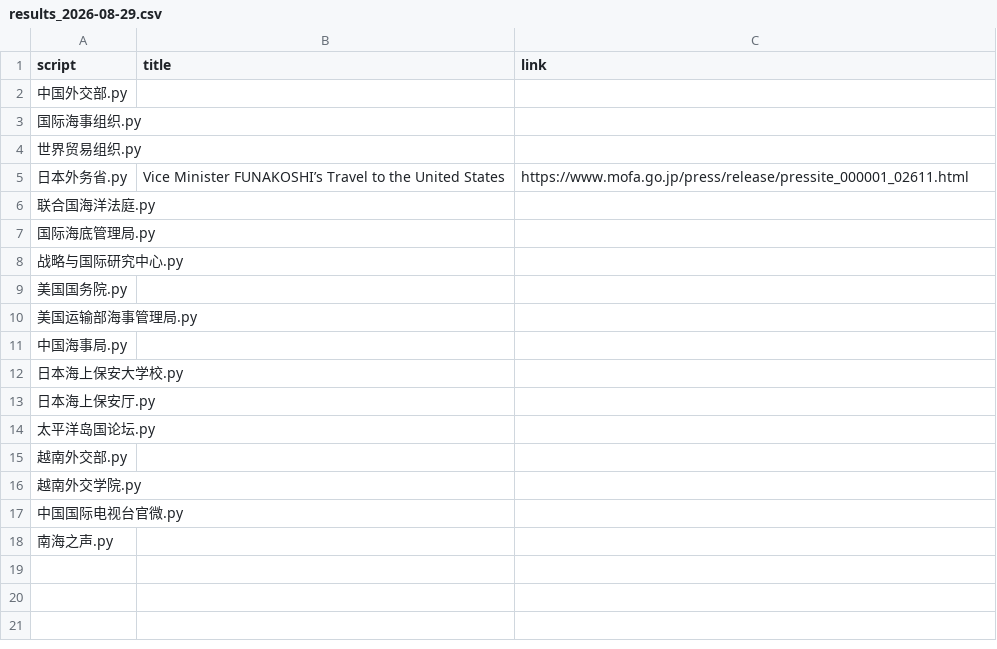
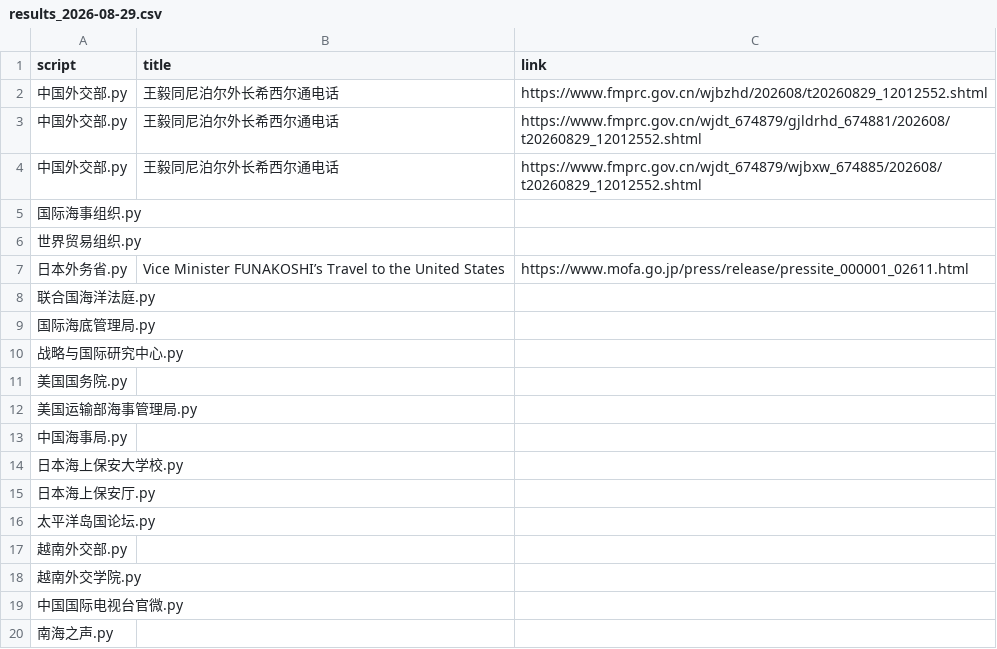
Before and after one commit to KACSH9/---, a CSV file: results_2026-08-29.csv, drawn as a sheet.

```diff
--- a/results_2026-08-29.csv
+++ b/results_2026-08-29.csv
@@ -1,3 +1,5 @@
 script,title,link
-中国外交部.py,,
+中国外交部.py,王毅同尼泊尔外长希西尔通电话,https://www.fmprc.gov.cn/wjbzhd/202608/t20260829_12012552.shtml
+中国外交部.py,王毅同尼泊尔外长希西尔通电话,https://www.fmprc.gov.cn/wjdt_674879/gjldrhd_674881/202608/t20260829_12012552.shtml
+中国外交部.py,王毅同尼泊尔外长希西尔通电话,https://www.fmprc.gov.cn/wjdt_674879/wjbxw_674885/202608/t20260829_12012552.shtml
 国际海事组织.py,,
```
